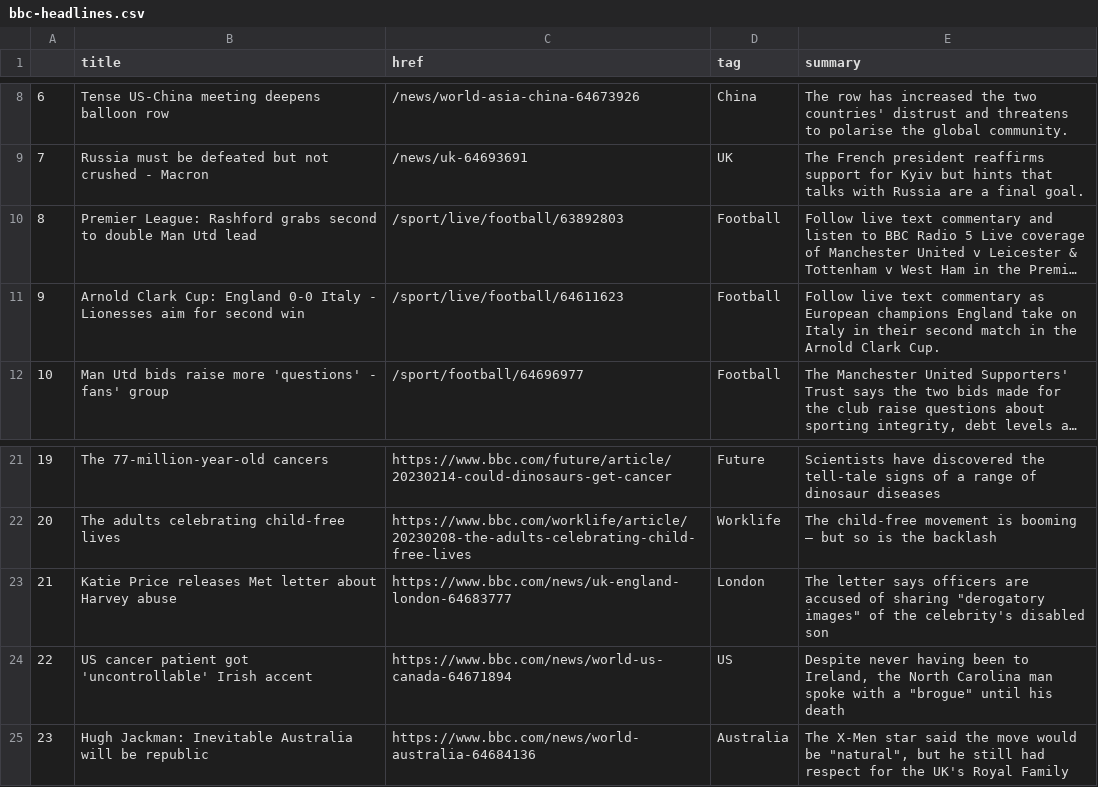
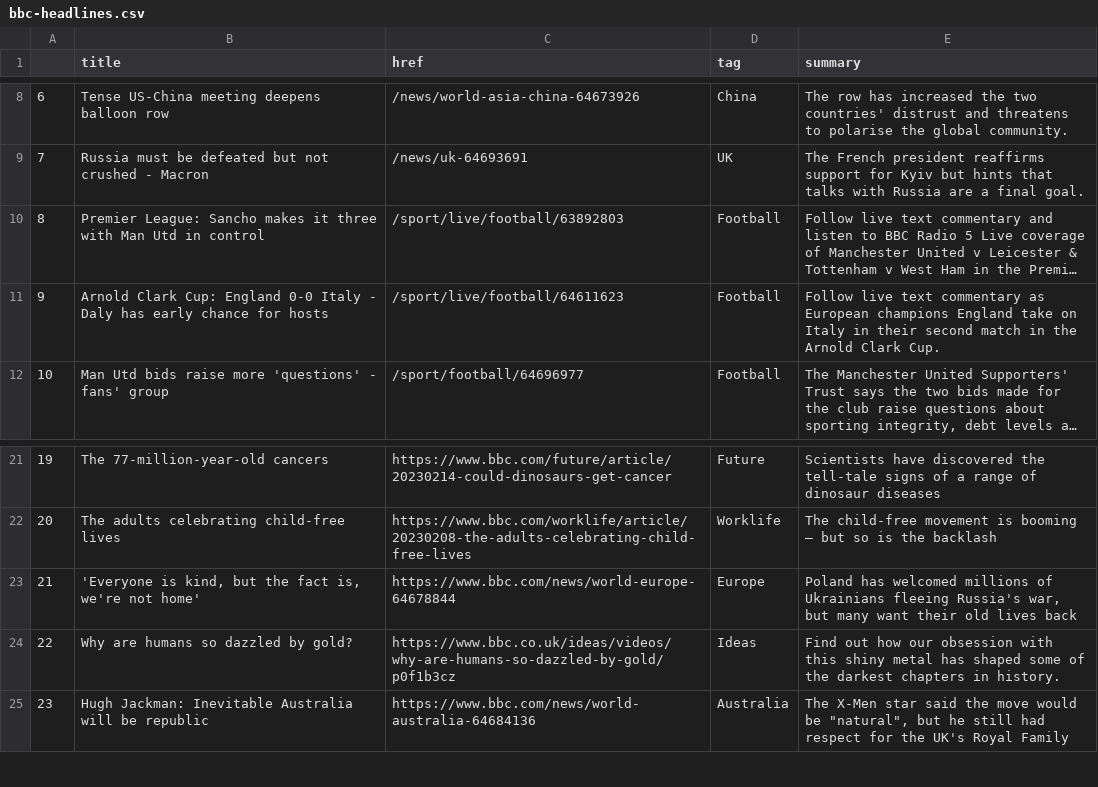
Before and after one commit to jjomalley/Auto-Scraper, a CSV file: bbc-headlines.csv, drawn as a sheet; only a part is shown, gaps mark what is left out; long unchanged cells end in …; the diff names each change by its address in the sheet, - before the commit and + after, or states it on an @@ line.

```diff
--- a/bbc-headlines.csv
+++ b/bbc-headlines.csv
-B10 (title): Premier League: Rashford grabs second to double Man Utd lead
+B10 (title): Premier League: Sancho makes it three with Man Utd in control
-B11 (title): …Italy - Lionesses aim for second win
+B11 (title): …Italy - Daly has early chance for hosts
-B23 (title): Katie Price releases Met letter about Harvey abuse
+B23 (title): 'Everyone is kind, but the fact is, we're not home'
-C23 (href): https://www.bbc.com/news/uk-england-london-64683777
+C23 (href): https://www.bbc.com/news/world-europe-64678844
-D23 (tag): London
+D23 (tag): Europe
-E23 (summary): The letter says officers are accused of sharing "derogatory images" of the celebrity's disabled son
+E23 (summary): Poland has welcomed millions of Ukrainians fleeing Russia's war, but many want their old lives back
-B24 (title): US cancer patient got 'uncontrollable' Irish accent
+B24 (title): Why are humans so dazzled by gold?
-C24 (href): https://www.bbc.com/news/world-us-canada-64671894
+C24 (href): https://www.bbc.co.uk/ideas/videos/why-are-humans-so-dazzled-by-gold/p0f1b3cz
-D24 (tag): US
+D24 (tag): Ideas
-E24 (summary): Despite never having been to Ireland, the North Carolina man spoke with a "brogue" until his death
+E24 (summary): Find out how our obsession with this shiny metal has shaped some of the darkest chapters in history.
```
